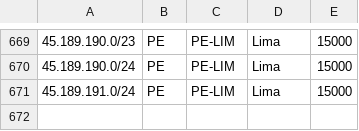
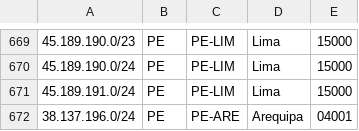
Before and after one commit to noc-pit/Geofeed-PIT, a CSV file: geofeed.csv, drawn as a sheet; only a part is shown, gaps mark what is left out.

Commit message:
Update geofeed.csv

```diff
--- a/geofeed.csv
+++ b/geofeed.csv
@@ -671 +671,2 @@
 45.189.191.0/24,PE,PE-LIM,Lima,15000
+38.137.196.0/24,PE,PE-ARE,Arequipa,04001
```
